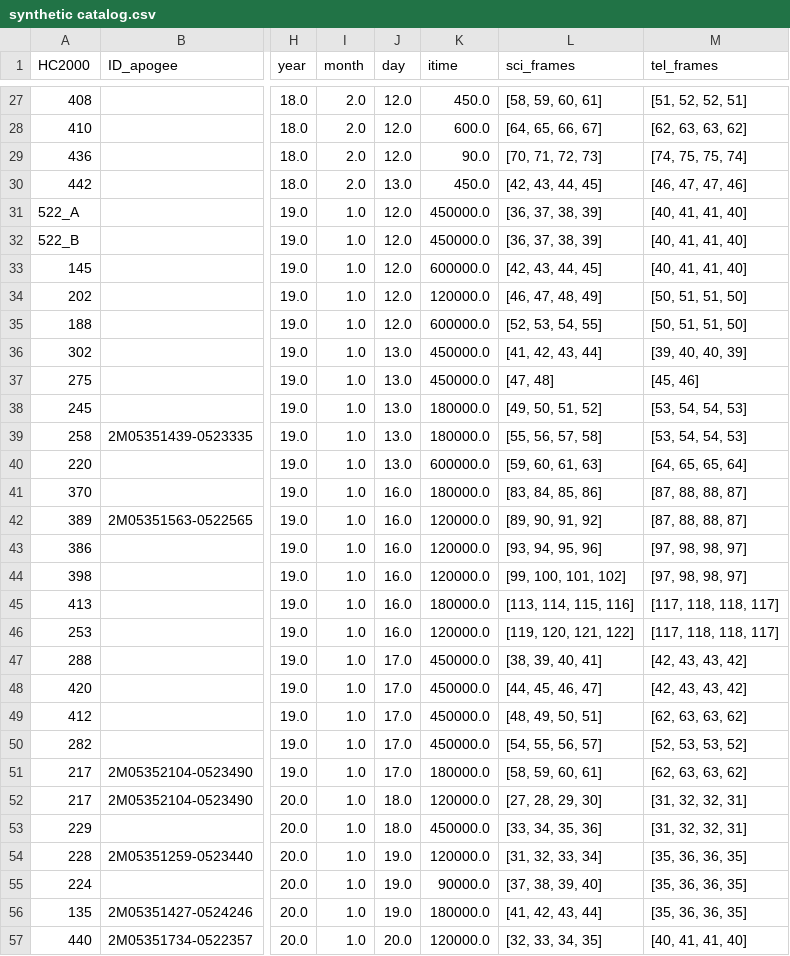
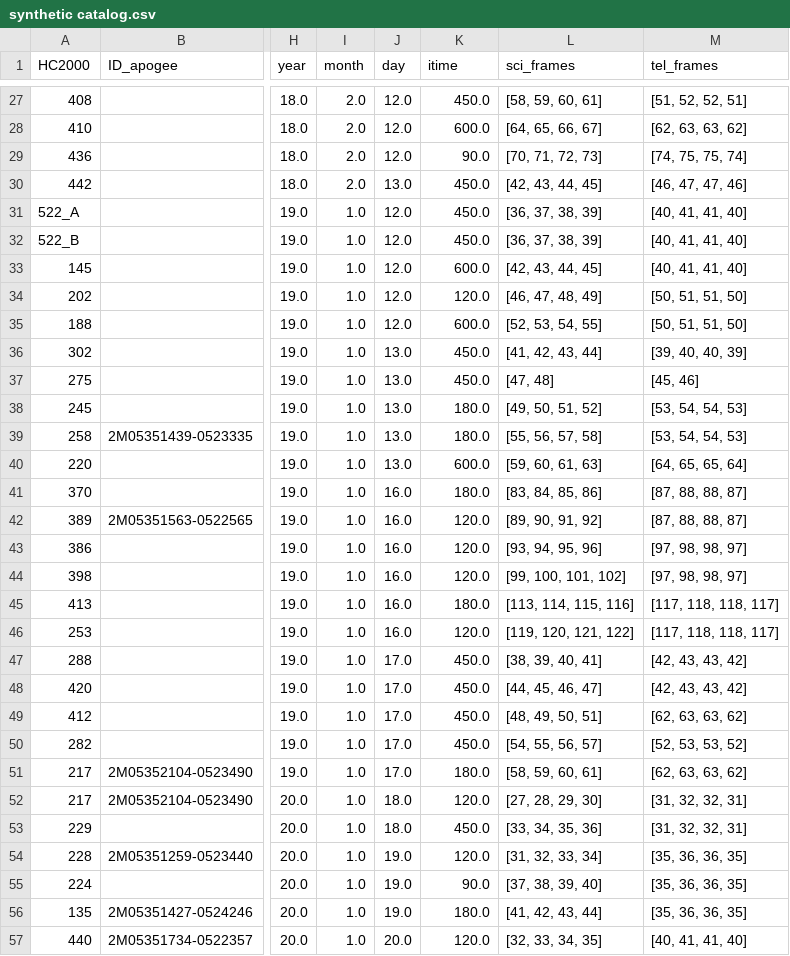
Before and after one commit to wei-lingfeng/starrynight, a CSV file: catalogs/synthetic catalog.csv, drawn as a sheet; only a part is shown, gaps mark what is left out; the diff covers the shown part only; the diff names each change by its address in the sheet, - before the commit and + after, or states it on an @@ line.

Commit message:
Update itime unit from ms to seconds on and after 2019

```diff
--- a/catalogs/synthetic catalog.csv
+++ b/catalogs/synthetic catalog.csv
-K31:K32 (itime): 450000.0
+K31:K32 (itime): 450.0
-K33 (itime): 600000.0
+K33 (itime): 600.0
-K34 (itime): 120000.0
+K34 (itime): 120.0
-K35 (itime): 600000.0
+K35 (itime): 600.0
-K36:K37 (itime): 450000.0
+K36:K37 (itime): 450.0
-K38:K39 (itime): 180000.0
+K38:K39 (itime): 180.0
-K40 (itime): 600000.0
+K40 (itime): 600.0
-K41 (itime): 180000.0
+K41 (itime): 180.0
-K42:K44 (itime): 120000.0
+K42:K44 (itime): 120.0
-K45 (itime): 180000.0
+K45 (itime): 180.0
-K46 (itime): 120000.0
+K46 (itime): 120.0
-K47:K50 (itime): 450000.0
+K47:K50 (itime): 450.0
-K51 (itime): 180000.0
+K51 (itime): 180.0
-K52 (itime): 120000.0
+K52 (itime): 120.0
-K53 (itime): 450000.0
+K53 (itime): 450.0
-K54 (itime): 120000.0
+K54 (itime): 120.0
-K55 (itime): 90000.0
+K55 (itime): 90.0
-K56 (itime): 180000.0
+K56 (itime): 180.0
-K57 (itime): 120000.0
+K57 (itime): 120.0
```
Also changed, not shown: 170 edited cells elsewhere in this file, catalogs/nirspec sources.csv, catalogs/sources 2d.csv, 3 other files.
